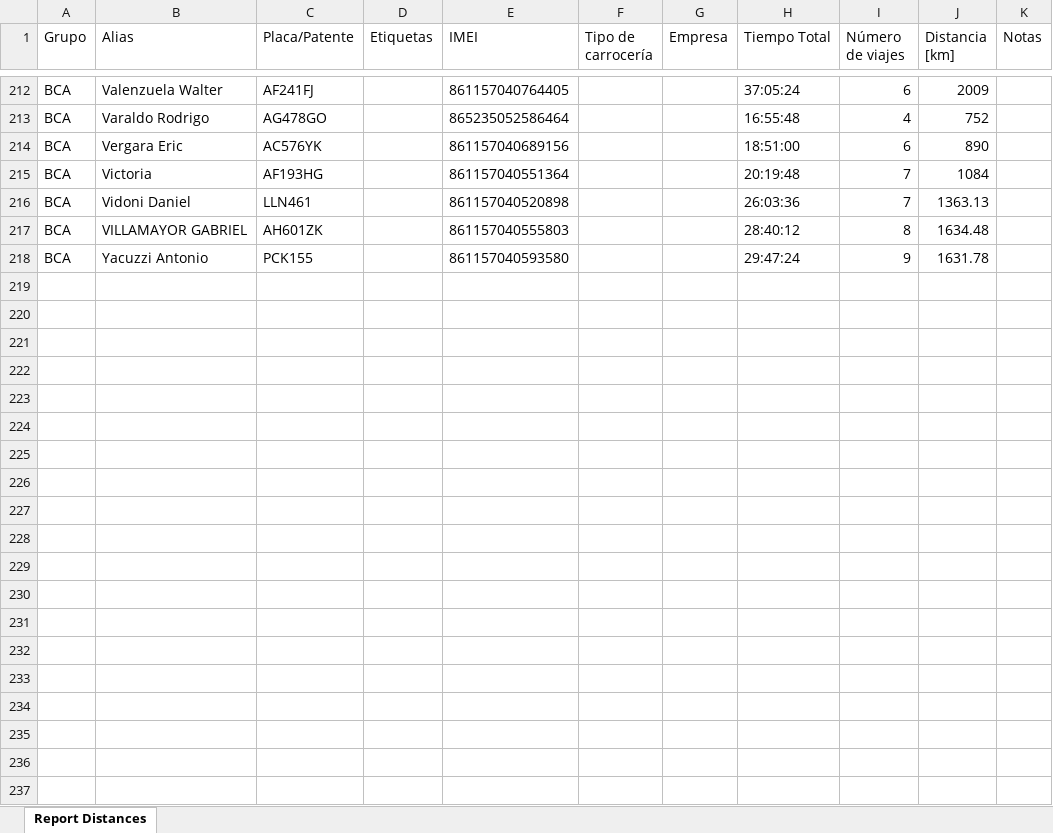
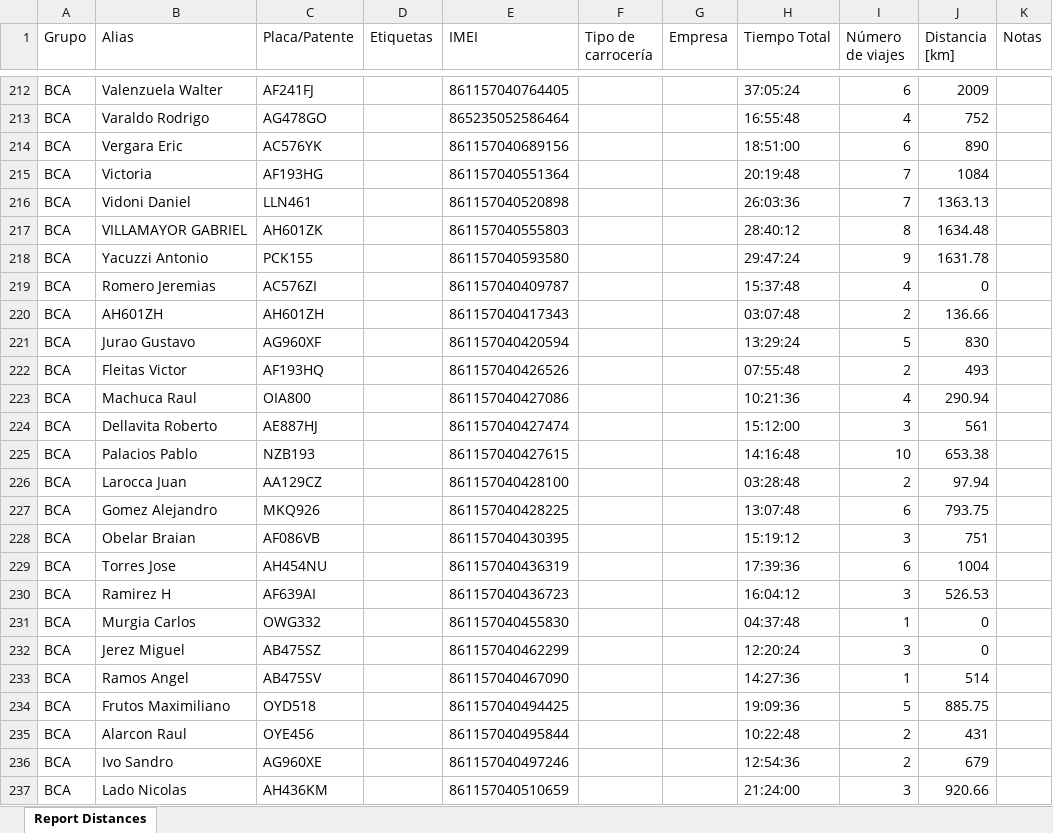
Before and after one commit to jbassimautinoc-spec/consumo-bca-dashboard, an Excel workbook: distances_26_11_03_12.xlsx, sheet Report Distances, drawn as a sheet; only a part is shown, gaps mark what is left out; values as stored, in another font and other column widths than the file's, no borders; conditional formats not drawn; the diff covers the shown part only; the diff names each change by its address in the sheet, - before the commit and + after, or states it on an @@ line.

```diff
--- a/distances_26_11_03_12.xlsx (sheet Report Distances)
+++ b/distances_26_11_03_12.xlsx (sheet Report Distances)
+row 219: BCA | Romero Jeremias | AC576ZI |  | 861157040409787 |  |  | 15:37:48 | 4 | 0
+row 220: BCA | AH601ZH | AH601ZH |  | 861157040417343 |  |  | 03:07:48 | 2 | 136.66
+row 221: BCA | Jurao Gustavo | AG960XF |  | 861157040420594 |  |  | 13:29:24 | 5 | 830
+row 222: BCA | Fleitas Victor | AF193HQ |  | 861157040426526 |  |  | 07:55:48 | 2 | 493
+row 223: BCA | Machuca Raul | OIA800 |  | 861157040427086 |  |  | 10:21:36 | 4 | 290.94
+row 224: BCA | Dellavita Roberto | AE887HJ |  | 861157040427474 |  |  | 15:12:00 | 3 | 561
+row 225: BCA | Palacios Pablo | NZB193 |  | 861157040427615 |  |  | 14:16:48 | 10 | 653.38
+row 226: BCA | Larocca Juan | AA129CZ |  | 861157040428100 |  |  | 03:28:48 | 2 | 97.94
+row 227: BCA | Gomez Alejandro | MKQ926 |  | 861157040428225 |  |  | 13:07:48 | 6 | 793.75
+row 228: BCA | Obelar Braian | AF086VB |  | 861157040430395 |  |  | 15:19:12 | 3 | 751
+row 229: BCA | Torres Jose | AH454NU |  | 861157040436319 |  |  | 17:39:36 | 6 | 1004
+row 230: BCA | Ramirez H | AF639AI |  | 861157040436723 |  |  | 16:04:12 | 3 | 526.53
+row 231: BCA | Murgia Carlos | OWG332 |  | 861157040455830 |  |  | 04:37:48 | 1 | 0
+row 232: BCA | Jerez Miguel | AB475SZ |  | 861157040462299 |  |  | 12:20:24 | 3 | 0
+row 233: BCA | Ramos Angel | AB475SV |  | 861157040467090 |  |  | 14:27:36 | 1 | 514
+row 234: BCA | Frutos Maximiliano | OYD518 |  | 861157040494425 |  |  | 19:09:36 | 5 | 885.75
+row 235: BCA | Alarcon Raul | OYE456 |  | 861157040495844 |  |  | 10:22:48 | 2 | 431
+row 236: BCA | Ivo Sandro | AG960XE |  | 861157040497246 |  |  | 12:54:36 | 2 | 679
+row 237: BCA | Lado Nicolas | AH436KM |  | 861157040510659 |  |  | 21:24:00 | 3 | 920.66
```
Also changed, not shown: 84 added rows and 1 edited cell elsewhere in this sheet, consumo_real.xlsx, 1 other file.
